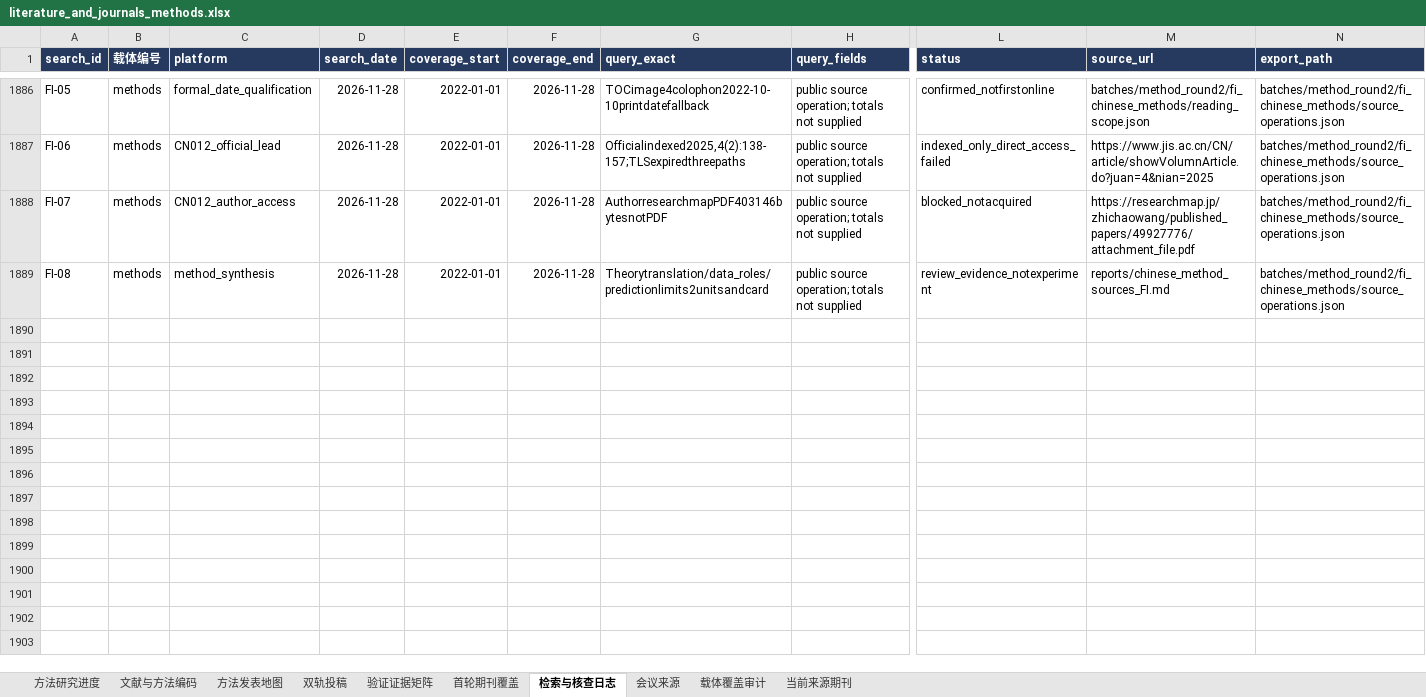
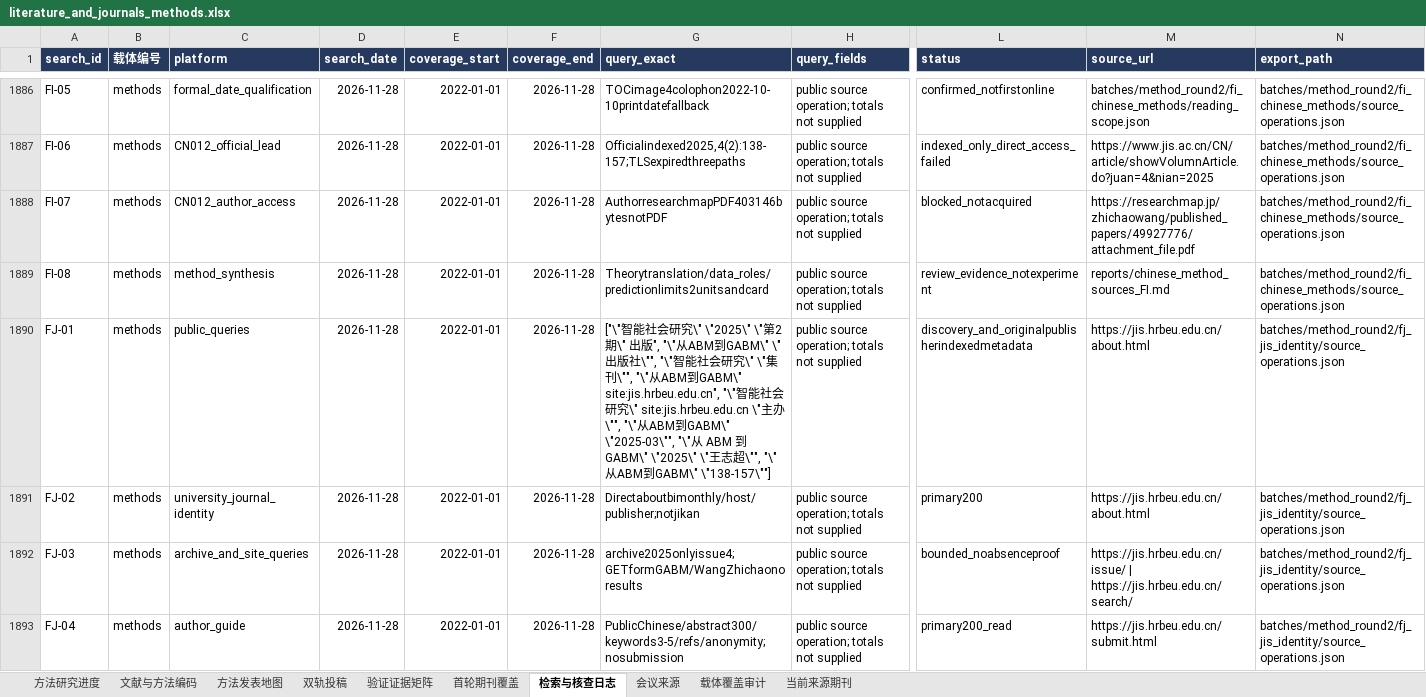
Before and after one commit to BNU-CCR/Agent-EX, an Excel workbook: literature-review/exports/literature_and_journals_methods.xlsx, sheet 检索与核查日志, drawn as a sheet; only a part is shown, gaps mark what is left out; values as stored, in another font and other column widths than the file's, no borders; rows hold the shown columns only; the diff covers the shown part only; the diff names each change by its address in the sheet, - before the commit and + after, or states it on an @@ line.

Commit message:
Verify Chinese journal identity and qualify GABM review publication year

```diff
--- a/literature-review/exports/literature_and_journals_methods.xlsx (sheet 检索与核查日志)
+++ b/literature-review/exports/literature_and_journals_methods.xlsx (sheet 检索与核查日志)
+row 1890: FJ-01 | methods | public_queries | 2026-11-28 | 2022-01-01 | 2026-11-28 | ["\"智能社会研究\" \"2025\" \"第2期\" 出版", "\"从ABM到GABM\" \"出版社\"", "\"智能社会研究\" \"集刊\"", "\"从ABM到GABM\" site:jis.hrbeu.edu.cn", "\"智能社会研究\" site:jis.hrbeu.edu.cn \"主办\"", "\"从ABM到GABM\" \"2025-03\"", "\"从 ABM 到 GABM\" \"2025\" \"王志超\"", "\"从ABM到GABM\" \"138-157\""] | public source operation; totals not supplied | discovery_and_originalpublisherindexedmetadata | https://jis.hrbeu.edu.cn/about.html | batches/method_round2/fj_jis_identity/source_operations.json
+row 1891: FJ-02 | methods | university_journal_identity | 2026-11-28 | 2022-01-01 | 2026-11-28 | Directaboutbimonthly/host/publisher;notjikan | public source operation; totals not supplied | primary200 | https://jis.hrbeu.edu.cn/about.html | batches/method_round2/fj_jis_identity/source_operations.json
+row 1892: FJ-03 | methods | archive_and_site_queries | 2026-11-28 | 2022-01-01 | 2026-11-28 | archive2025onlyissue4;GETformGABM/WangZhichaonoresults | public source operation; totals not supplied | bounded_noabsenceproof | https://jis.hrbeu.edu.cn/issue/ | https://jis.hrbeu.edu.cn/search/ | batches/method_round2/fj_jis_identity/source_operations.json
+row 1893: FJ-04 | methods | author_guide | 2026-11-28 | 2022-01-01 | 2026-11-28 | PublicChinese/abstract300/keywords3-5/refs/anonymity;nosubmission | public source operation; totals not supplied | primary200_read | https://jis.hrbeu.edu.cn/submit.html | batches/method_round2/fj_jis_identity/source_operations.json
```
Also changed, not shown: 3 added rows elsewhere in this sheet, sheet 双轨投稿, sheet 方法发表地图, sheet 文献与方法编码, 21 other files.
